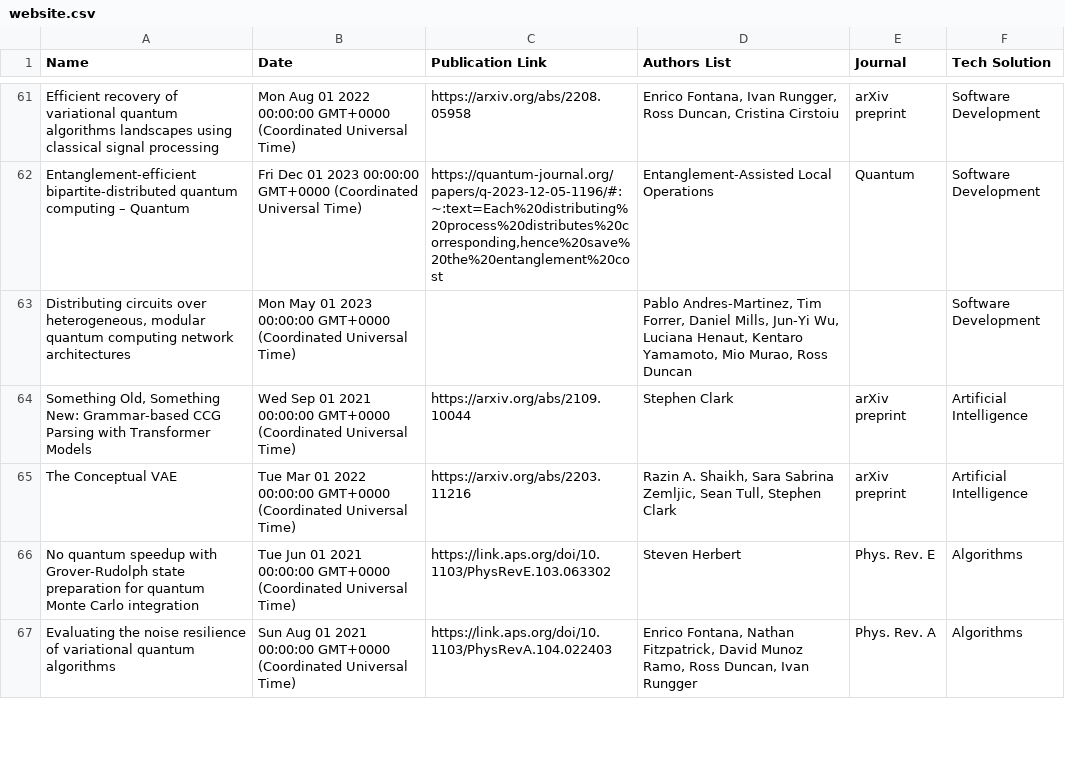
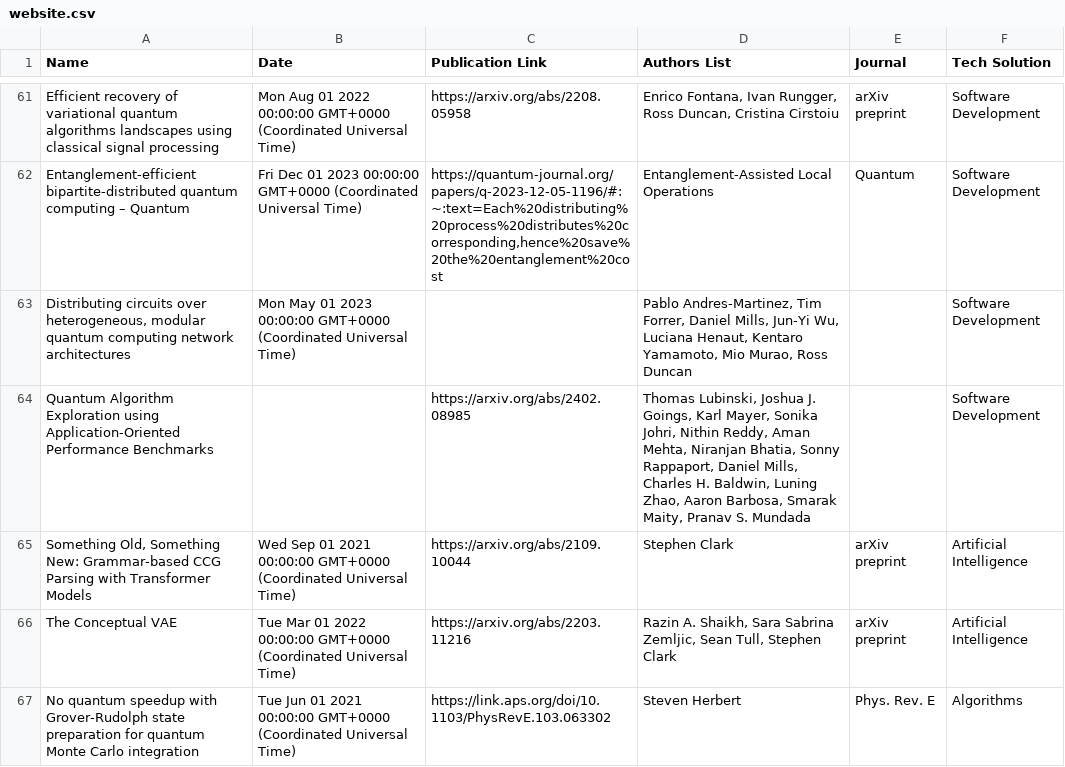
Before and after one commit to CQCL/quantinuum-publications, a CSV file: csv/website.csv, drawn as a sheet; only a part is shown, gaps mark what is left out; the shorter side is filled out with more unchanged rows.

```diff
--- a/csv/website.csv
+++ b/csv/website.csv
@@ -63,2 +63,3 @@ Entanglement-efficient bipartite-distributed quantum computing – Quantum,Fri D
 "Distributing circuits over heterogeneous, modular quantum computing network architectures",Mon May 01 2023 00:00:00 GMT+0000 (Coordinated Universal Time),,"Pablo Andres-Martinez, Tim Forrer, Daniel Mills, Jun-Yi Wu, Luciana Henaut, Kentaro Yamamoto, Mio Murao, Ross Duncan",,Software Development
+Quantum Algorithm Exploration using Application-Oriented Performance Benchmarks,,https://arxiv.org/abs/2402.08985,"Thomas Lubinski, Joshua J. Goings, Karl Mayer, Sonika Johri, Nithin Reddy, Aman Mehta, Niranjan Bhatia, Sonny Rappaport, Daniel Mills, Charles H. Baldwin, Luning Zhao, Aaron Barbosa, Smarak Maity, Pranav S. Mundada",,Software Development
 "Something Old, Something New: Grammar-based CCG Parsing with Transformer Models",Wed Sep 01 2021 00:00:00 GMT+0000 (Coordinated Universal Time),https://arxiv.org/abs/2109.10044,Stephen Clark,arXiv preprint,Artificial Intelligence
```
Also changed, not shown: csv/software_development-articles.csv.
